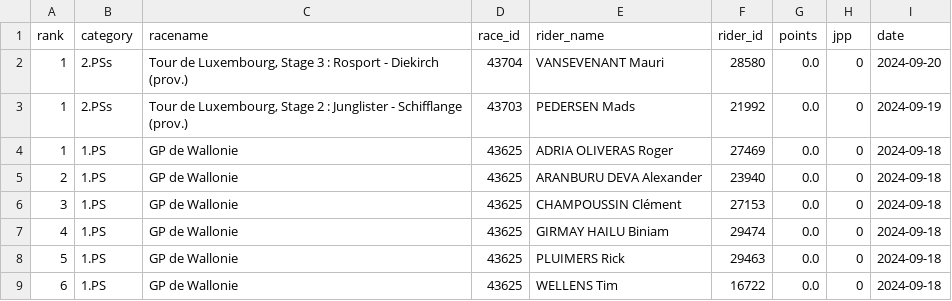
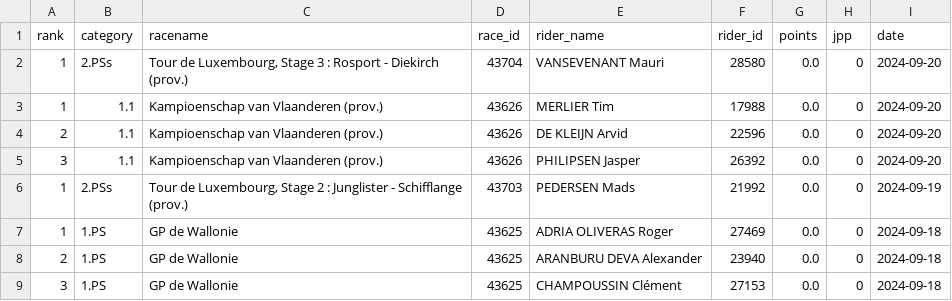
Before and after one commit to wijnandb/wielerspel2024, a CSV file: _data/all_results.csv, drawn as a sheet; only a part is shown; the shorter side is filled out with more unchanged rows.

Commit message:
New results at 2024-09-20T16:37:45

```diff
--- a/_data/all_results.csv
+++ b/_data/all_results.csv
@@ -2,2 +2,5 @@ rank,category,racename,race_id,rider_name,rider_id,points,jpp,date
 1,2.PSs,"Tour de Luxembourg, Stage 3 : Rosport - Diekirch (prov.)",43704,VANSEVENANT Mauri,28580,0.0,0,2024-09-20
+1,1.1,Kampioenschap van Vlaanderen (prov.),43626,MERLIER Tim,17988,0.0,0,2024-09-20
+2,1.1,Kampioenschap van Vlaanderen (prov.),43626,DE KLEIJN Arvid,22596,0.0,0,2024-09-20
+3,1.1,Kampioenschap van Vlaanderen (prov.),43626,PHILIPSEN Jasper,26392,0.0,0,2024-09-20
 1,2.PSs,"Tour de Luxembourg, Stage 2 : Junglister - Schifflange (prov.)",43703,PEDERSEN Mads,21992,0.0,0,2024-09-19
```
Also changed, not shown: _data/latest_results.csv.
